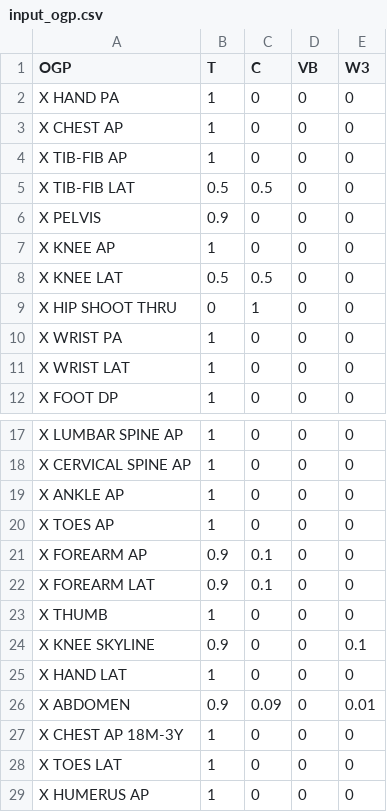
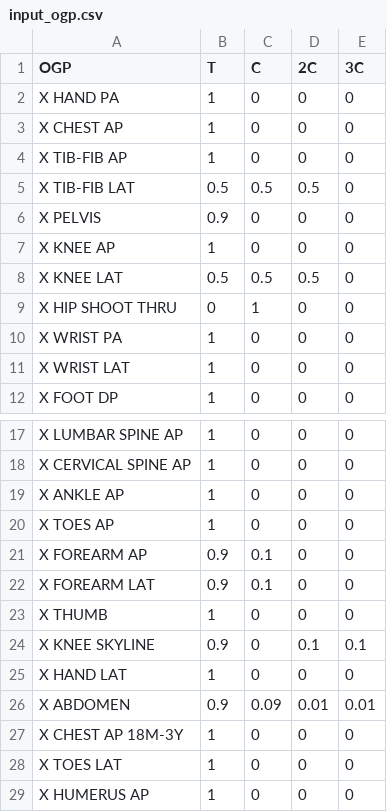
Before and after one commit to redacted-cyberantibody/parse_exi, a CSV file: input_ogp.csv, drawn as a sheet; only a part is shown, gaps mark what is left out.

Commit message:
Update input files

```diff
--- a/input_ogp.csv
+++ b/input_ogp.csv
@@ -1,2 +1,2 @@
-OGP,T,C,VB,W3
+OGP,T,C,2C,3C
 X HAND PA,1,0,0,0
@@ -4,6 +4,6 @@ X CHEST AP,1,0,0,0
 X TIB-FIB AP,1,0,0,0
-X TIB-FIB LAT,0.5,0.5,0,0
+X TIB-FIB LAT,0.5,0.5,0.5,0
 X PELVIS,0.9,0,0,0
 X KNEE AP,1,0,0,0
-X KNEE LAT,0.5,0.5,0,0
+X KNEE LAT,0.5,0.5,0.5,0
 X HIP SHOOT THRU,0,1,0,0
@@ -23,5 +23,5 @@ X FOREARM LAT,0.9,0.1,0,0
 X THUMB,1,0,0,0
-X KNEE SKYLINE,0.9,0,0,0.1
+X KNEE SKYLINE,0.9,0,0.1,0.1
 X HAND LAT,1,0,0,0
-X ABDOMEN,0.9,0.09,0,0.01
+X ABDOMEN,0.9,0.09,0.01,0.01
 X CHEST AP 18M-3Y,1,0,0,0
```
Also changed, not shown: 1 other file.
